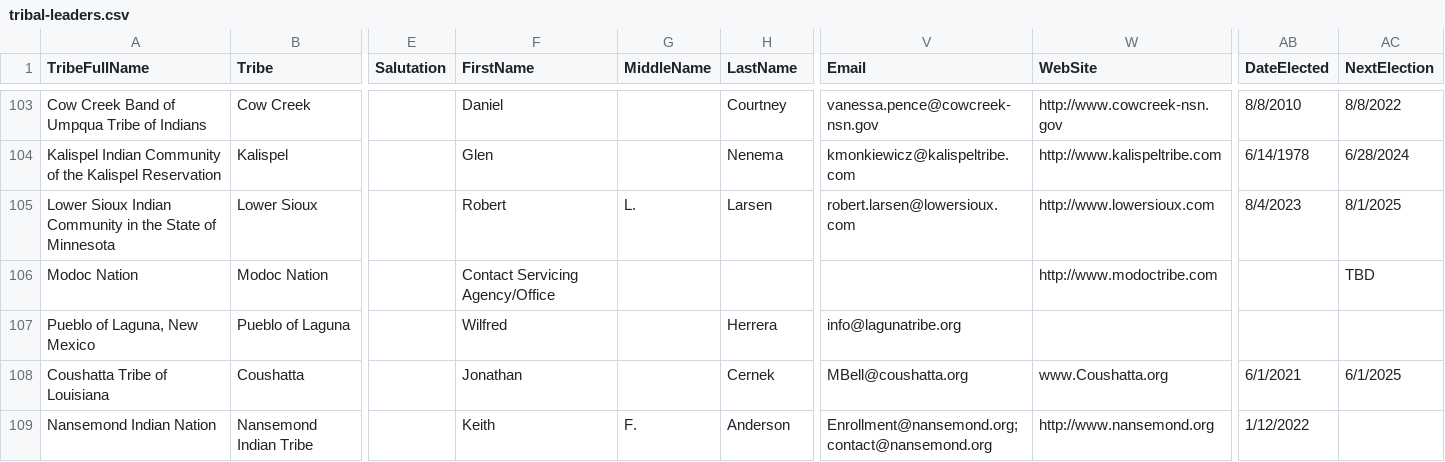
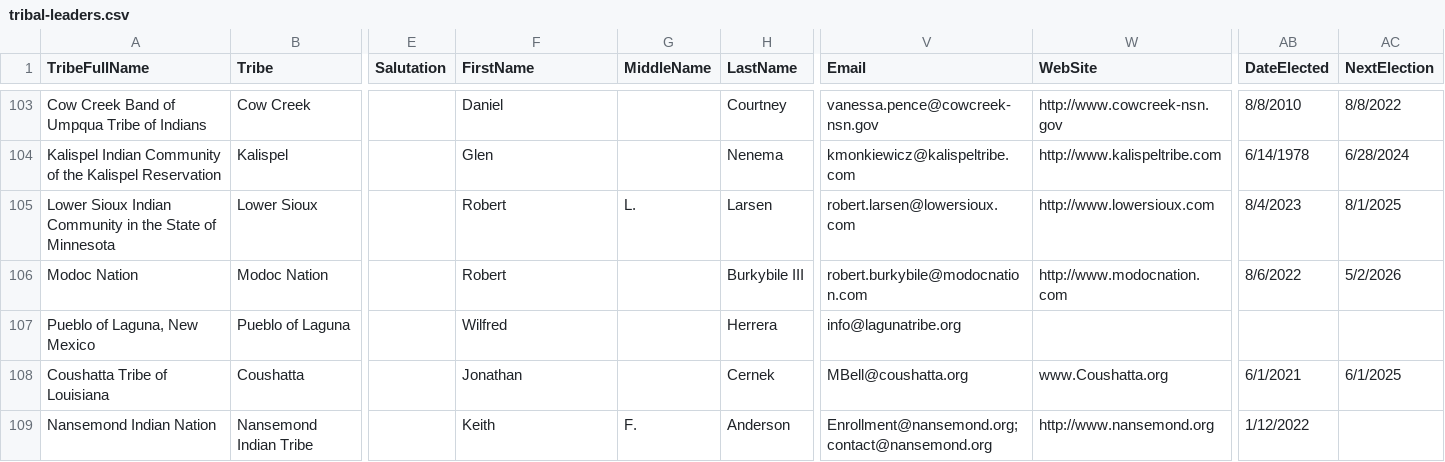
Before and after one commit to cisagov/flat-tribal-leaders, a CSV file: tribal-leaders.csv, drawn as a sheet; only a part is shown, gaps mark what is left out; the diff names each change by its address in the sheet, - before the commit and + after, or states it on an @@ line.

Commit message:
Flat: latest data (2023-10-19T06:11:41.395Z) {   "date": "2023-10-19T06:11:41.395Z",   "files": [     {       "name": "tribal-leaders.csv",       "deltaBytes": 34,       "source": "https://www.bia.gov/tribal-leaders-csv"     }   ] }

```diff
--- a/tribal-leaders.csv
+++ b/tribal-leaders.csv
-F106 (FirstName): Contact Servicing Agency/Office
+F106 (FirstName): Robert
-H106 (LastName): (empty)
+H106 (LastName): Burkybile III
-V106 (Email): (empty)
+V106 (Email): robert.burkybile@modocnation.com
-W106 (WebSite): http://www.modoctribe.com
+W106 (WebSite): http://www.modocnation.com
-AB106 (DateElected): (empty)
+AB106 (DateElected): 8/6/2022
-AC106 (NextElection): TBD
+AC106 (NextElection): 5/2/2026
```
